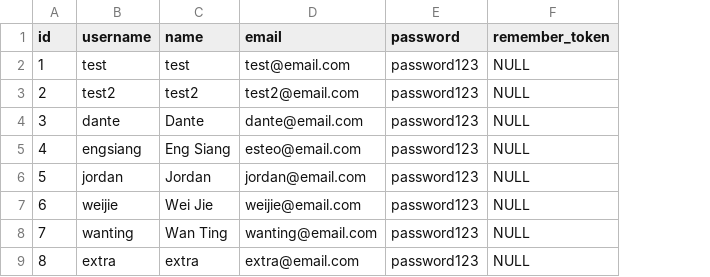
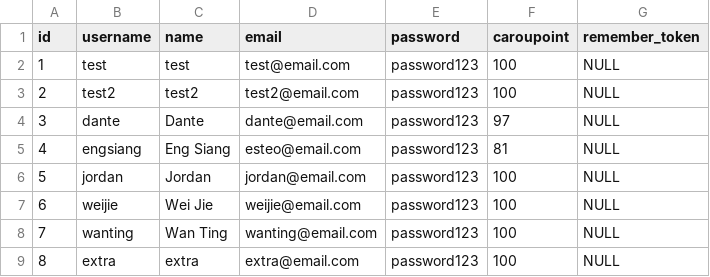
Before and after one commit to EngSiangTeo/oats-backend, a CSV file: storage/app/data/user-accounts.csv, drawn as a sheet; the diff names each change by its address in the sheet, - before the commit and + after, or states it on an @@ line.

```diff
--- a/storage/app/data/user-accounts.csv
+++ b/storage/app/data/user-accounts.csv
+column F (caroupoint), rows 2-9: 100 | 100 | 97 | 81 | 100 | 100 | 100 | 100
```
Also changed, not shown: 2 other files.
